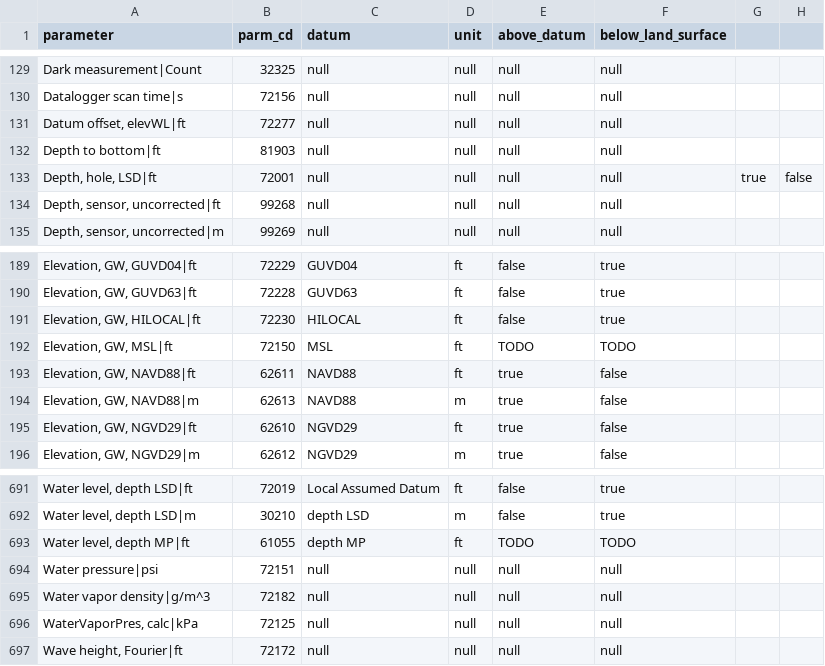
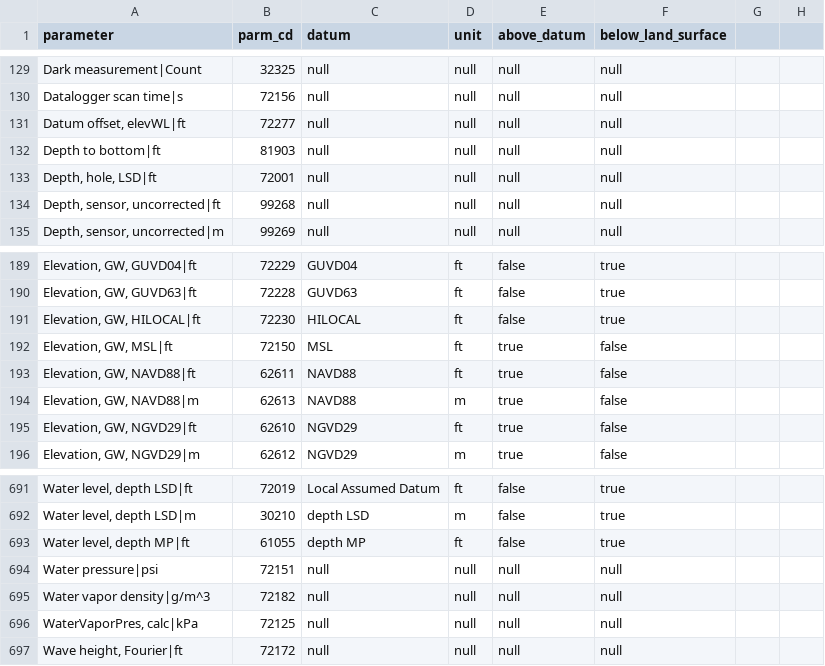
Before and after one commit to usgs/aqts-capture-db, a TSV file: liquibase/changeLogs/capture/data/aqToNwisParm/aqToNwisParm.tsv, drawn as a sheet; only a part is shown, gaps mark what is left out.

Commit message:
add the rest of the parameter mappings

```diff
--- a/liquibase/changeLogs/capture/data/aqToNwisParm/aqToNwisParm.tsv
+++ b/liquibase/changeLogs/capture/data/aqToNwisParm/aqToNwisParm.tsv
@@ -132,3 +132,3 @@ Datum offset, elevWL|ft	72277	null	null	null	null
 Depth to bottom|ft	81903	null	null	null	null
-Depth, hole, LSD|ft	72001	null	null	null	null	true	false
+Depth, hole, LSD|ft	72001	null	null	null	null
 Depth, sensor, uncorrected|ft	99268	null	null	null	null
@@ -191,3 +191,3 @@ Elevation, GW, GUVD63|ft	72228	GUVD63	ft	false	true
 Elevation, GW, HILOCAL|ft	72230	HILOCAL	ft	false	true
-Elevation, GW, MSL|ft	72150	MSL	ft	TODO	TODO
+Elevation, GW, MSL|ft	72150	MSL	ft	true	false
 Elevation, GW, NAVD88|ft	62611	NAVD88	ft	true	false
@@ -692,3 +692,3 @@ Water level, depth LSD|ft	72019	Local Assumed Datum	ft	false	true
 Water level, depth LSD|m	30210	depth LSD	m	false	true
-Water level, depth MP|ft	61055	depth MP	ft	TODO	TODO
+Water level, depth MP|ft	61055	depth MP	ft	false	true
 Water pressure|psi	72151	null	null	null	null
```
